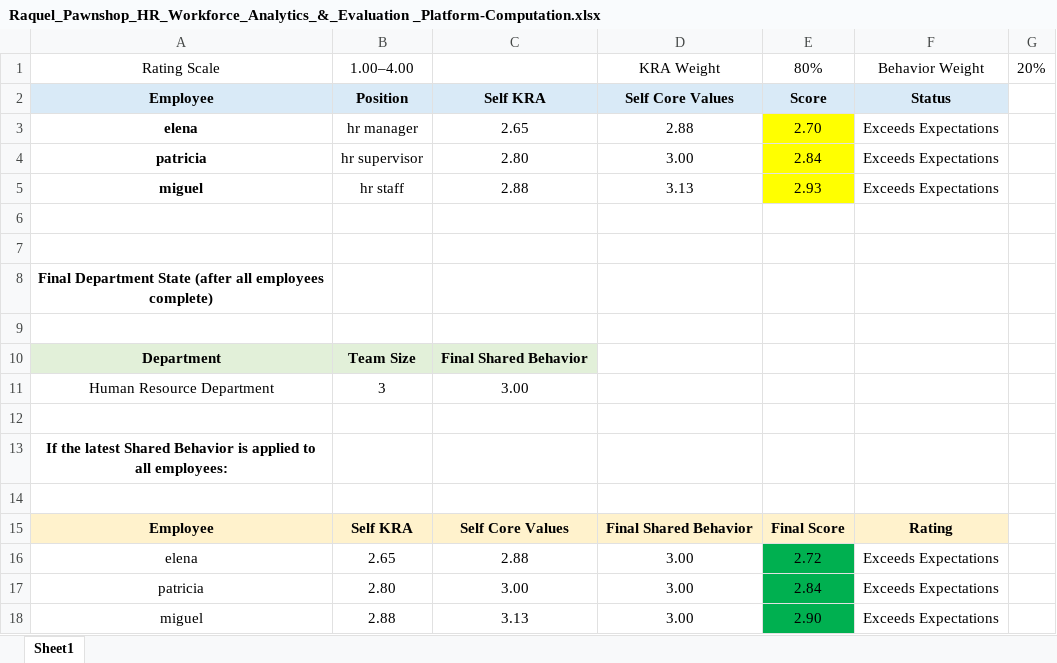
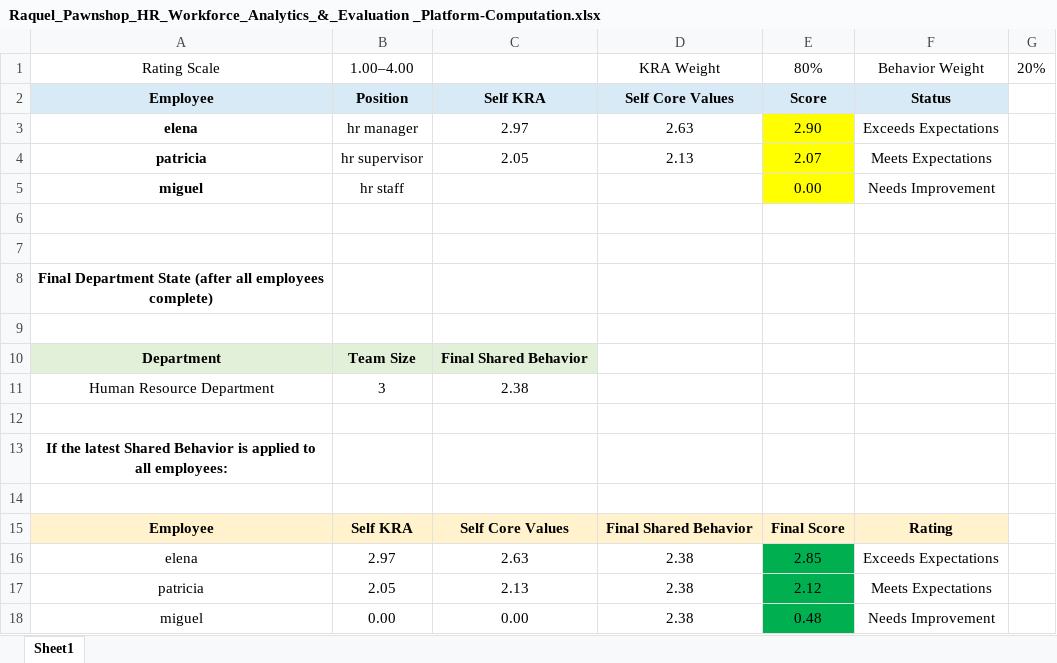
Before and after one commit to lemonbasic4-sys/Raquel_HRD, an Excel workbook: Raquel_Pawnshop_HR_Workforce_Analytics_&_Evaluation _Platform-Computation.xlsx, sheet Sheet1, drawn as a sheet; values as stored, in another font and other column widths than the file's, no borders; removed rows and columns are numbered as before the commit, all else as after; the diff names each change by its address in the sheet, - before the commit and + after, or states it on an @@ line.

```diff
--- a/Raquel_Pawnshop_HR_Workforce_Analytics_&_Evaluation _Platform-Computation.xlsx (sheet Sheet1)
+++ b/Raquel_Pawnshop_HR_Workforce_Analytics_&_Evaluation _Platform-Computation.xlsx (sheet Sheet1)
-C3: 2.65
+C3: 2.97
-D3: 2.88
+D3: 2.63
-E3: 2.70
+E3: 2.90
-C4: 2.80
+C4: 2.05
-D4: 3.00
+D4: 2.13
-E4: 2.84
+E4: 2.07
-F4: Exceeds Expectations
+F4: Meets Expectations
-C5: 2.88
+C5: (empty)
-D5: 3.13
+D5: (empty)
-E5: 2.93
+E5: 0.00
-F5: Exceeds Expectations
+F5: Needs Improvement
-C11: 3.00
+C11: 2.38
-B16: 2.65
+B16: 2.97
-C16: 2.88
+C16: 2.63
-D16: 3.00
+D16: 2.38
-E16: 2.72
+E16: 2.85
-row 17: patricia | 2.80 | 3.00 | 3.00 | 2.84 | Exceeds Expectations
-row 18: miguel | 2.88 | 3.13 | 3.00 | 2.90 | Exceeds Expectations
+row 17: patricia | 2.05 | 2.13 | 2.38 | 2.12 | Meets Expectations
+row 18: miguel | 0.00 | 0.00 | 2.38 | 0.48 | Needs Improvement
```
Also changed, not shown: 22 other files.
